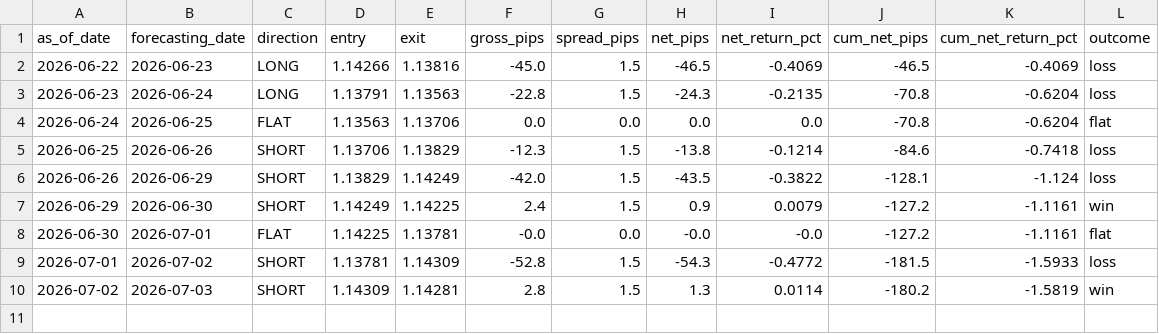
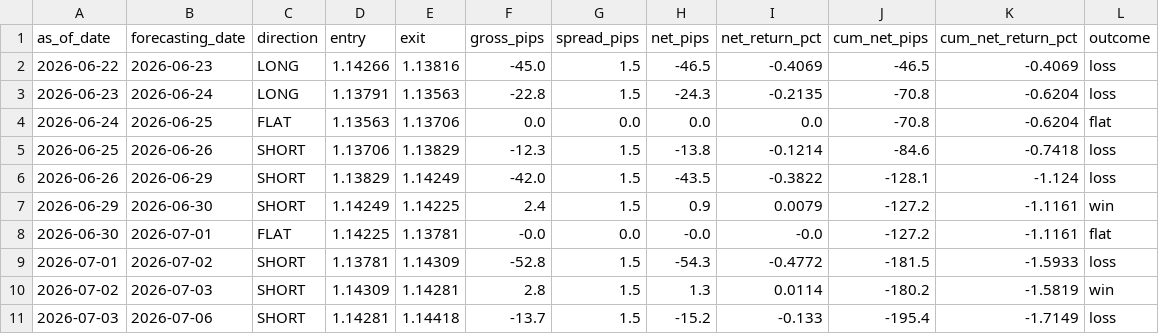
Before and after one commit to velizarMitov/EURUSD-prophet, a CSV file: results/paper_trading_log_macro.csv, drawn as a sheet.

```diff
--- a/results/paper_trading_log_macro.csv
+++ b/results/paper_trading_log_macro.csv
@@ -10 +10,2 @@ as_of_date,forecasting_date,direction,entry,exit,gross_pips,spread_pips,net_pips
 2026-07-02,2026-07-03,SHORT,1.14309,1.14281,2.8,1.5,1.3,0.0114,-180.2,-1.5819,win
+2026-07-03,2026-07-06,SHORT,1.14281,1.14418,-13.7,1.5,-15.2,-0.133,-195.4,-1.7149,loss
```
Also changed, not shown: results/inflation_differential.csv, results/prediction_log.csv, 15 other files.
